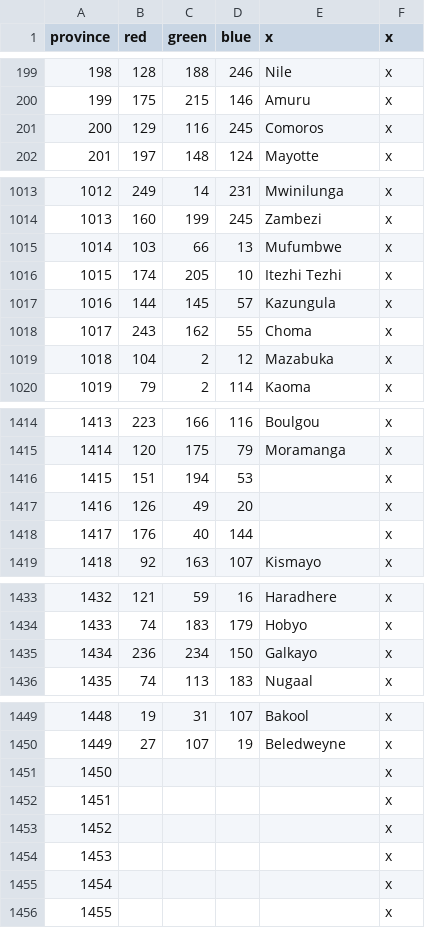
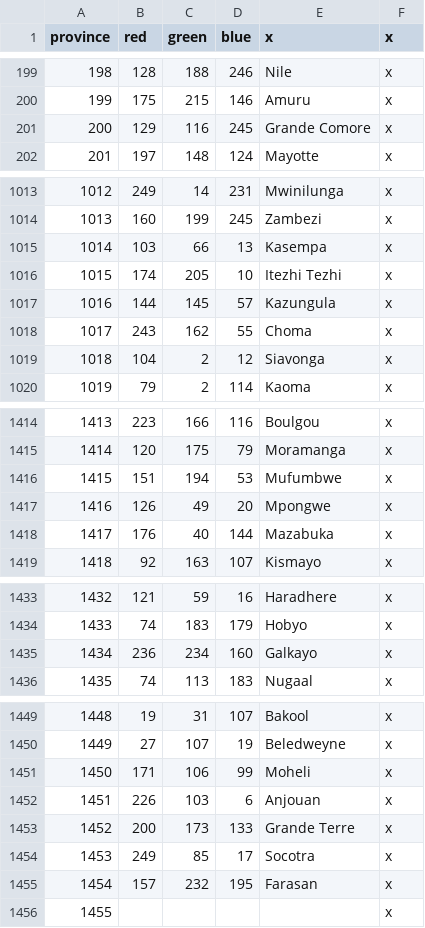
Before and after one commit to Marchingbedlam/After-the-End-Africa, a CSV file: africa/map/definition.csv, drawn as a sheet; only a part is shown, gaps mark what is left out; the diff covers the shown part only.

```diff
--- a/africa/map/definition.csv
+++ b/africa/map/definition.csv
@@ -200,3 +200,3 @@ province;red;green;blue;x;x
 199;175;215;146;Amuru;x
-200;129;116;245;Comoros;x
+200;129;116;245;Grande Comore;x
 201;197;148;124;Mayotte;x
@@ -1014,3 +1014,3 @@ province;red;green;blue;x;x
 1013;160;199;245;Zambezi;x
-1014;103;66;13;Mufumbwe;x
+1014;103;66;13;Kasempa;x
 1015;174;205;10;Itezhi Tezhi;x
@@ -1018,3 +1018,3 @@ province;red;green;blue;x;x
 1017;243;162;55;Choma;x
-1018;104;2;12;Mazabuka;x
+1018;104;2;12;Siavonga;x
 1019;79;2;114;Kaoma;x
@@ -1415,5 +1415,5 @@ province;red;green;blue;x;x
 1414;120;175;79;Moramanga;x
-1415;151;194;53;;x
-1416;126;49;20;;x
-1417;176;40;144;;x
+1415;151;194;53;Mufumbwe;x
+1416;126;49;20;Mpongwe;x
+1417;176;40;144;Mazabuka;x
 1418;92;163;107;Kismayo;x
@@ -1434,3 +1434,3 @@ province;red;green;blue;x;x
 1433;74;183;179;Hobyo;x
-1434;236;234;150;Galkayo;x
+1434;236;234;160;Galkayo;x
 1435;74;113;183;Nugaal;x
@@ -1450,7 +1450,7 @@ province;red;green;blue;x;x
 1449;27;107;19;Beledweyne;x
-1450;;;;;x
-1451;;;;;x
-1452;;;;;x
-1453;;;;;x
-1454;;;;;x
+1450;171;106;99;Moheli;x
+1451;226;103;6;Anjouan;x
+1452;200;173;133;Grande Terre;x
+1453;249;85;17;Socotra;x
+1454;157;232;195;Farasan;x
 1455;;;;;x
```
Also changed, not shown: 1 edited cell elsewhere in this file, africa/localisation/000_Province_names.csv, 1 other file.
